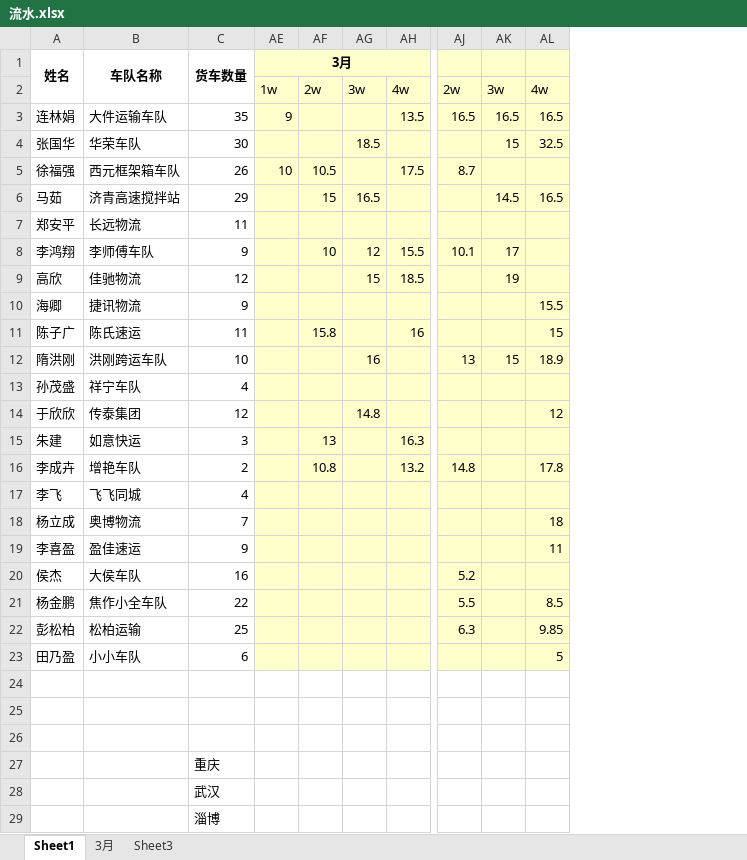
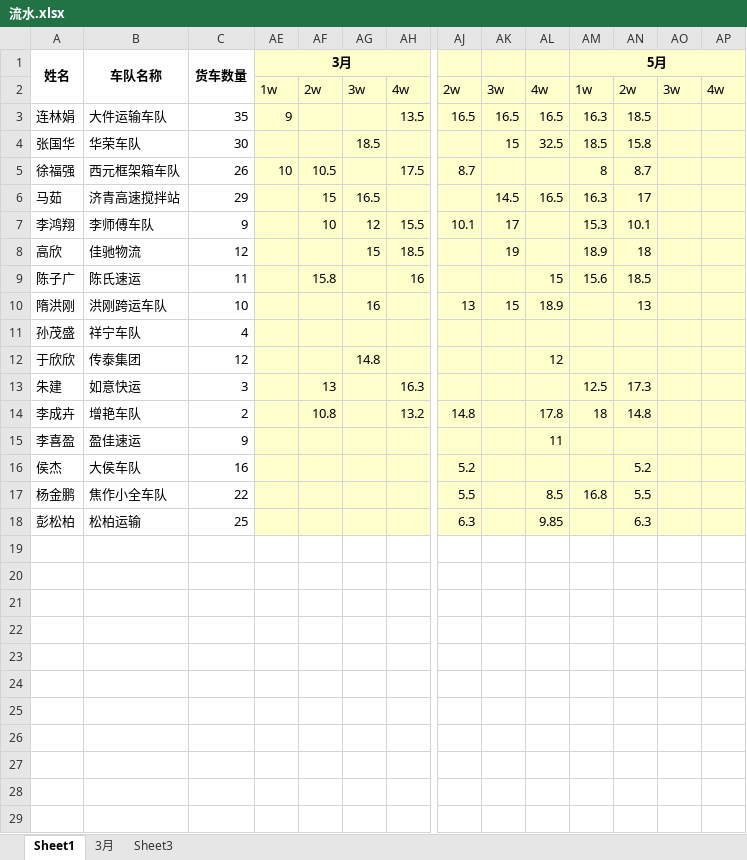
Before and after one commit to roadstoneydd/ydd, an Excel workbook: 财务/流水.xlsx, sheet Sheet1, drawn as a sheet; only a part is shown, gaps mark what is left out; values as stored, in another font and other column widths than the file's, no borders; removed rows and columns are numbered as before the commit, all else as after; rows hold the shown columns only; the diff names each change by its address in the sheet, - before the commit and + after, or states it on an @@ line.

Commit message:
流水

```diff
--- a/财务/流水.xlsx (sheet Sheet1)
+++ b/财务/流水.xlsx (sheet Sheet1)
+column AM (5月), rows 2-17: 1w | 16.3 | 18.5 | 8 | 16.3 | 15.3 | 18.9 | 15.6 |  |  |  | 12.5 | 18 |  |  | 16.8
+column AN, rows 2-18: 2w | 18.5 | 15.8 | 8.7 | 17 | 10.1 | 18 | 18.5 | 13 |  |  | 17.3 | 14.8 |  | 5.2 | 5.5 | 6.3
+column AO, row 2: 3w
+column AP, row 2: 4w
-row 7: 郑安平 | 长远物流 | 11
-row 10: 海卿 | 捷讯物流 | 9 |  |  |  |  |  |  | 15.5
-row 17: 李飞 | 飞飞同城 | 4
-row 18: 杨立成 | 奥博物流 | 7 |  |  |  |  |  |  | 18
-row 23: 田乃盈 | 小小车队 | 6 |  |  |  |  |  |  | 5
-C22 (货车数量): 重庆
+C22 (货车数量): (empty)
-C23 (货车数量): 武汉
+C23 (货车数量): (empty)
-C24 (货车数量): 淄博
+C24 (货车数量): (empty)
```
Also changed, not shown: hidden cells.
